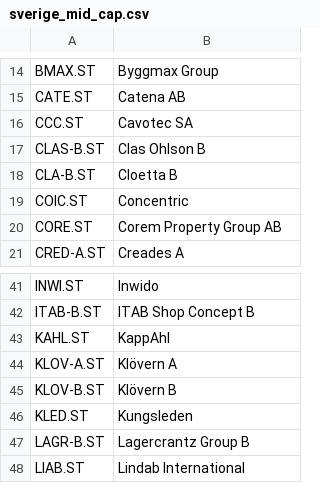
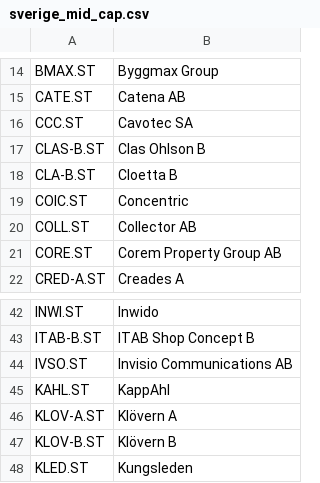
Before and after one commit to ralex1975/jackStock, a CSV file: database/inputData/taData/sverige_mid_cap.csv, drawn as a sheet; only a part is shown, gaps mark what is left out; the shorter side is filled out with more unchanged rows; the diff names each change by its address in the sheet, - before the commit and + after, or states it on an @@ line.

```diff
--- a/database/inputData/taData/sverige_mid_cap.csv
+++ b/database/inputData/taData/sverige_mid_cap.csv
+row 20: COLL.ST | Collector AB
+row 44: IVSO.ST | Invisio Communications AB
```
Also changed, not shown: database/inputData/KeyTaBridgeData/NordnetNameYahooSymbol.csv, 17 other files.
